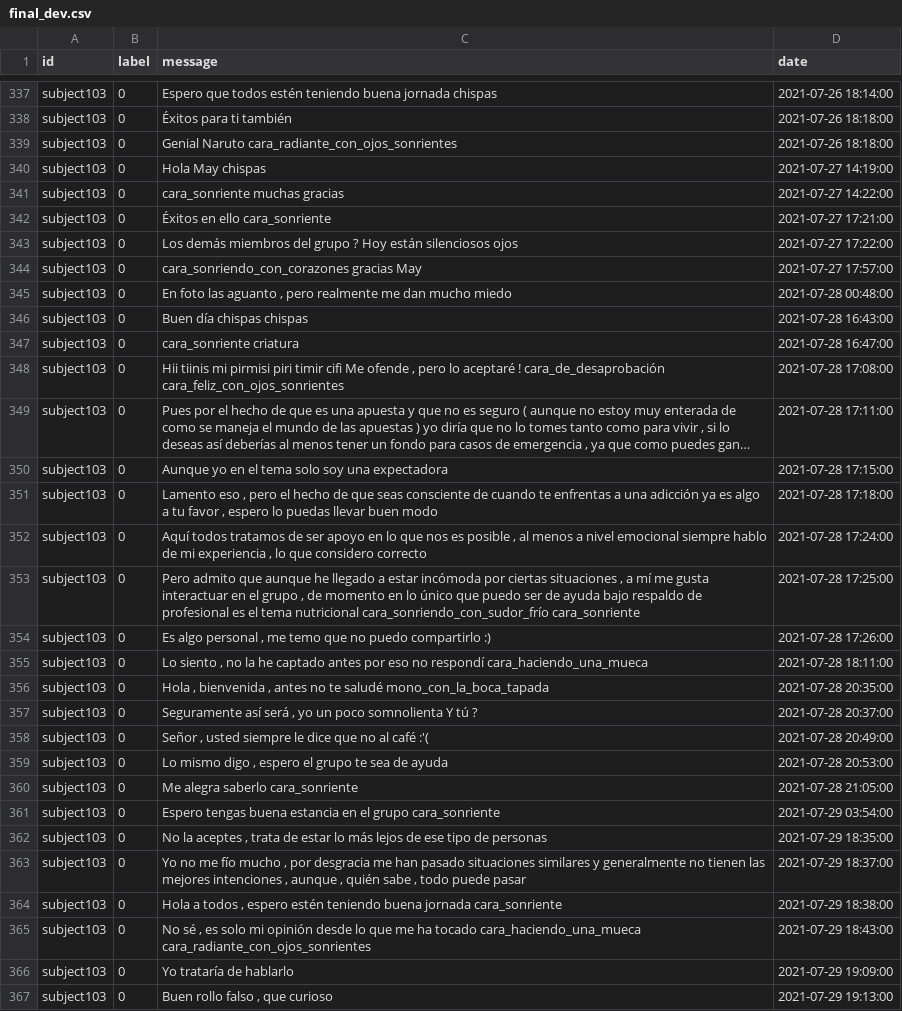
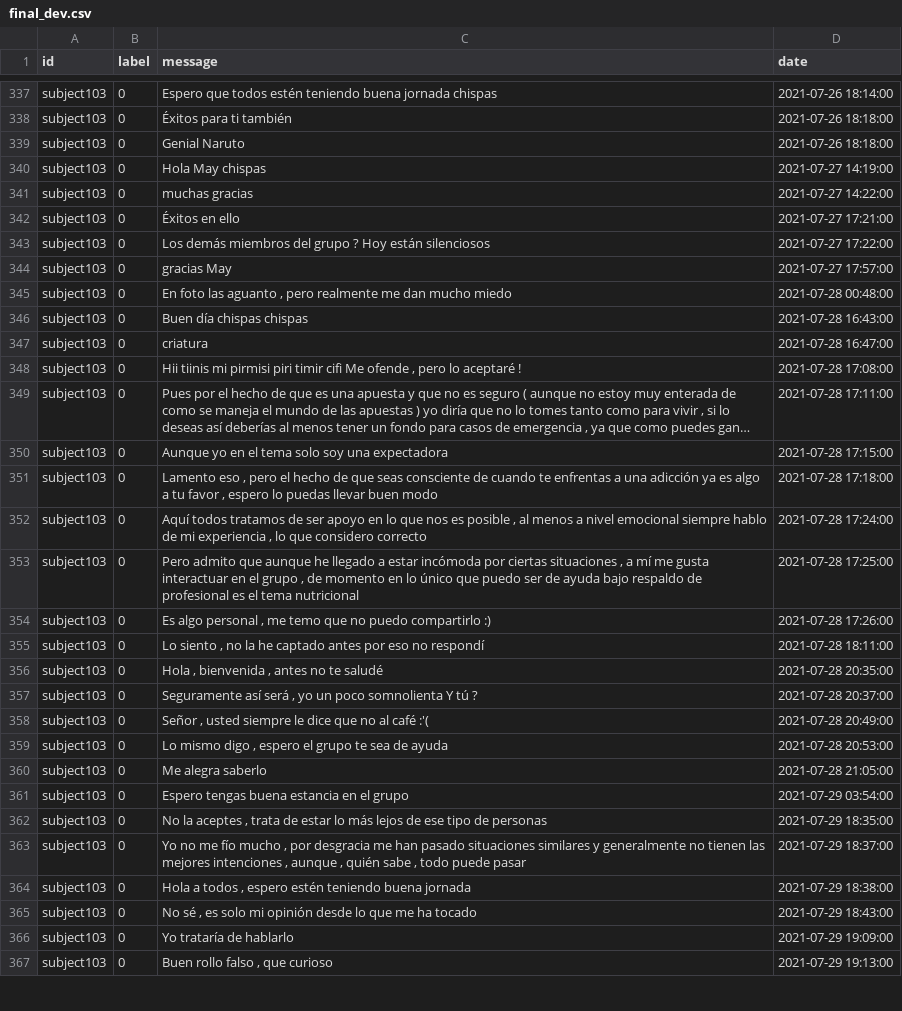
Before and after one commit to Radioactyve/WEKA_Proiektua, a CSV file: src/x_out/Data/dev/final_dev.csv, drawn as a sheet; only a part is shown, gaps mark what is left out; long unchanged cells end in …; the diff covers the shown part only; the diff names each change by its address in the sheet, - before the commit and + after, or states it on an @@ line.

```diff
--- a/src/x_out/Data/dev/final_dev.csv
+++ b/src/x_out/Data/dev/final_dev.csv
-C339 (message): Genial Naruto cara_radiante_con_ojos_sonrientes
+C339 (message): Genial Naruto
-C341 (message): cara_sonriente muchas gracias
+C341 (message): muchas gracias
-C342 (message): Éxitos en ello cara_sonriente
+C342 (message): Éxitos en ello
-C343 (message): …están silenciosos ojos
+C343 (message): …están silenciosos
-C344 (message): cara_sonriendo_con_corazones gracias May
+C344 (message): gracias May
-C347 (message): cara_sonriente criatura
+C347 (message): criatura
-C348 (message): …aceptaré ! cara_de_desaprobación cara_feliz_con_ojos_sonrientes
+C348 (message): …aceptaré !
-C353 (message): …tema nutricional cara_sonriendo_con_sudor_frío cara_sonriente
+C353 (message): …tema nutricional
-C355 (message): …no respondí cara_haciendo_una_mueca
+C355 (message): …no respondí
-C356 (message): …te saludé mono_con_la_boca_tapada
+C356 (message): …te saludé
-C360 (message): Me alegra saberlo cara_sonriente
+C360 (message): Me alegra saberlo
-C361 (message): …el grupo cara_sonriente
+C361 (message): …el grupo
-C364 (message): …buena jornada cara_sonriente
+C364 (message): …buena jornada
-C365 (message): …ha tocado cara_haciendo_una_mueca cara_radiante_con_ojos_sonrientes
+C365 (message): …ha tocado
```
Also changed, not shown: 72 edited cells elsewhere in this file, 15 other files.
